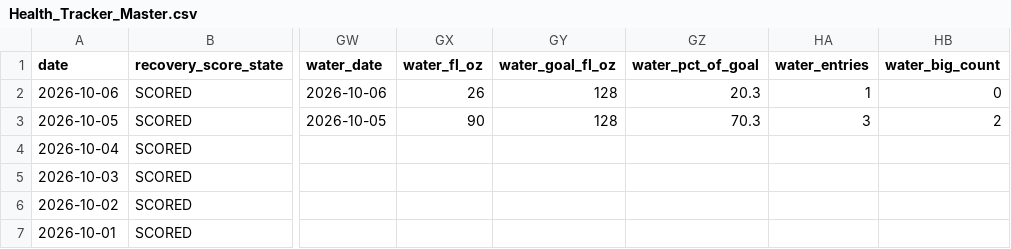
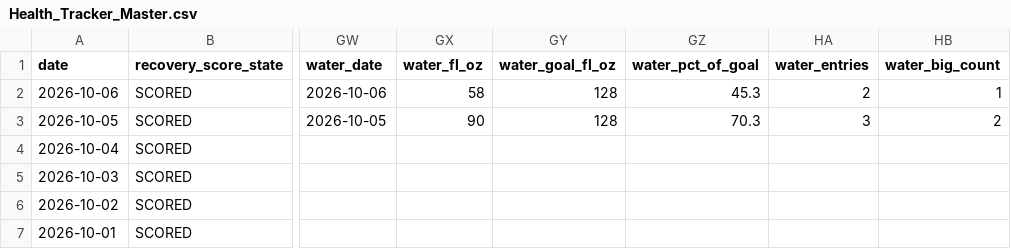
Before and after one commit to auckiefenstermacher19-cmd/Health-Tracker, a CSV file: Health_Tracker_Master.csv, drawn as a sheet; only a part is shown, gaps mark what is left out; the diff names each change by its address in the sheet, - before the commit and + after, or states it on an @@ line.

```diff
--- a/Health_Tracker_Master.csv
+++ b/Health_Tracker_Master.csv
-GX2 (water_fl_oz): 26
+GX2 (water_fl_oz): 58
-GZ2 (water_pct_of_goal): 20.3
+GZ2 (water_pct_of_goal): 45.3
-HA2 (water_entries): 1
+HA2 (water_entries): 2
-HB2 (water_big_count): 0
+HB2 (water_big_count): 1
```
Also changed, not shown: 3 other files.
